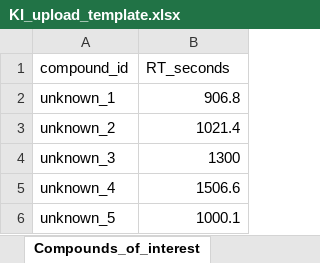
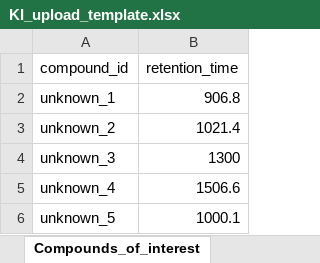
Before and after one commit to RuyKortbeek/KI_calculator, an Excel workbook: shiny_app/KI_upload_template.xlsx, sheet Compounds_of_interest, drawn as a sheet; values as stored, in another font and other column widths than the file's, no borders; the diff names each change by its address in the sheet, - before the commit and + after, or states it on an @@ line.

Commit message:
changed colname of RT

```diff
--- a/shiny_app/KI_upload_template.xlsx (sheet Compounds_of_interest)
+++ b/shiny_app/KI_upload_template.xlsx (sheet Compounds_of_interest)
-B1: RT_seconds
+B1: retention_time
```
Also changed, not shown: sheet Alkane_Series.
